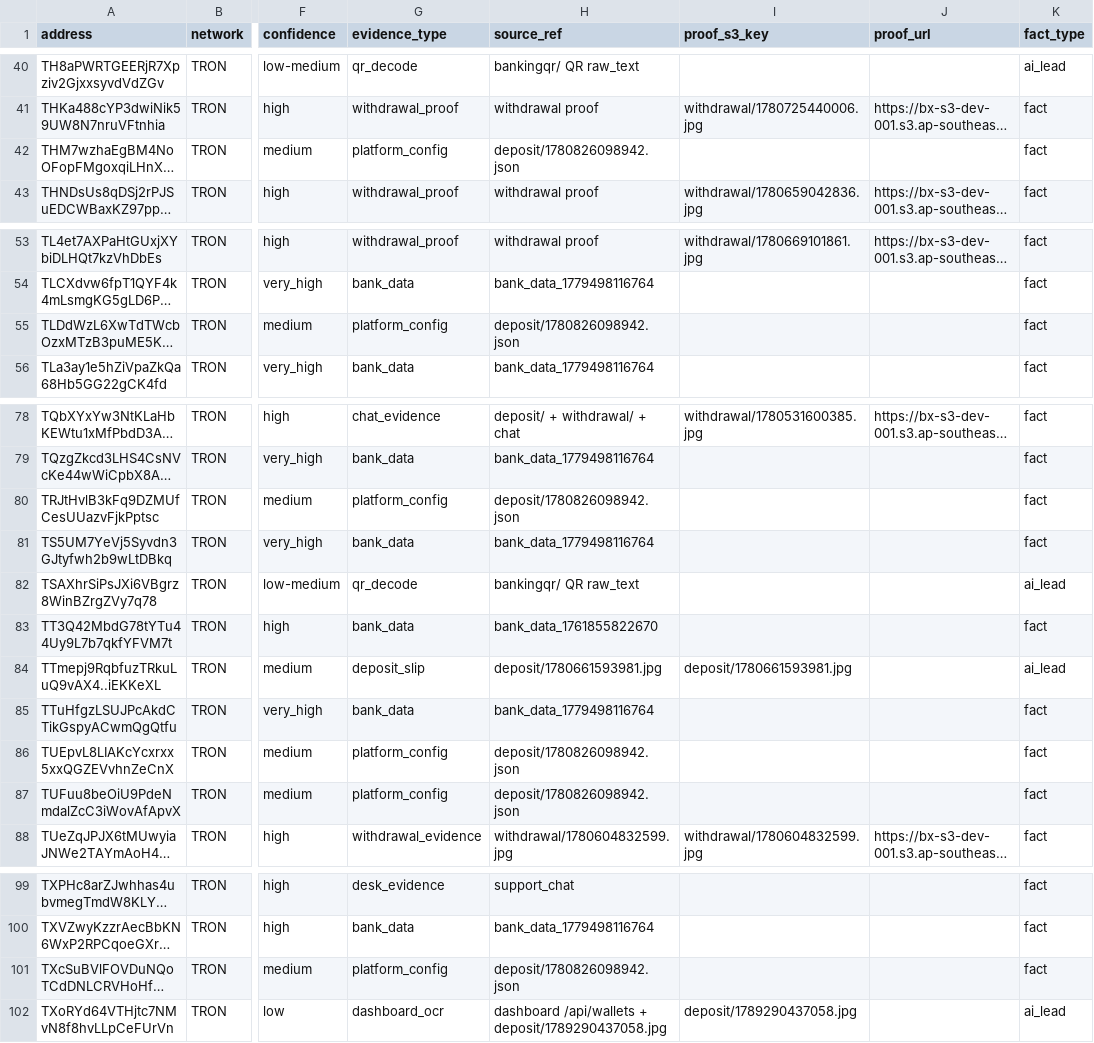
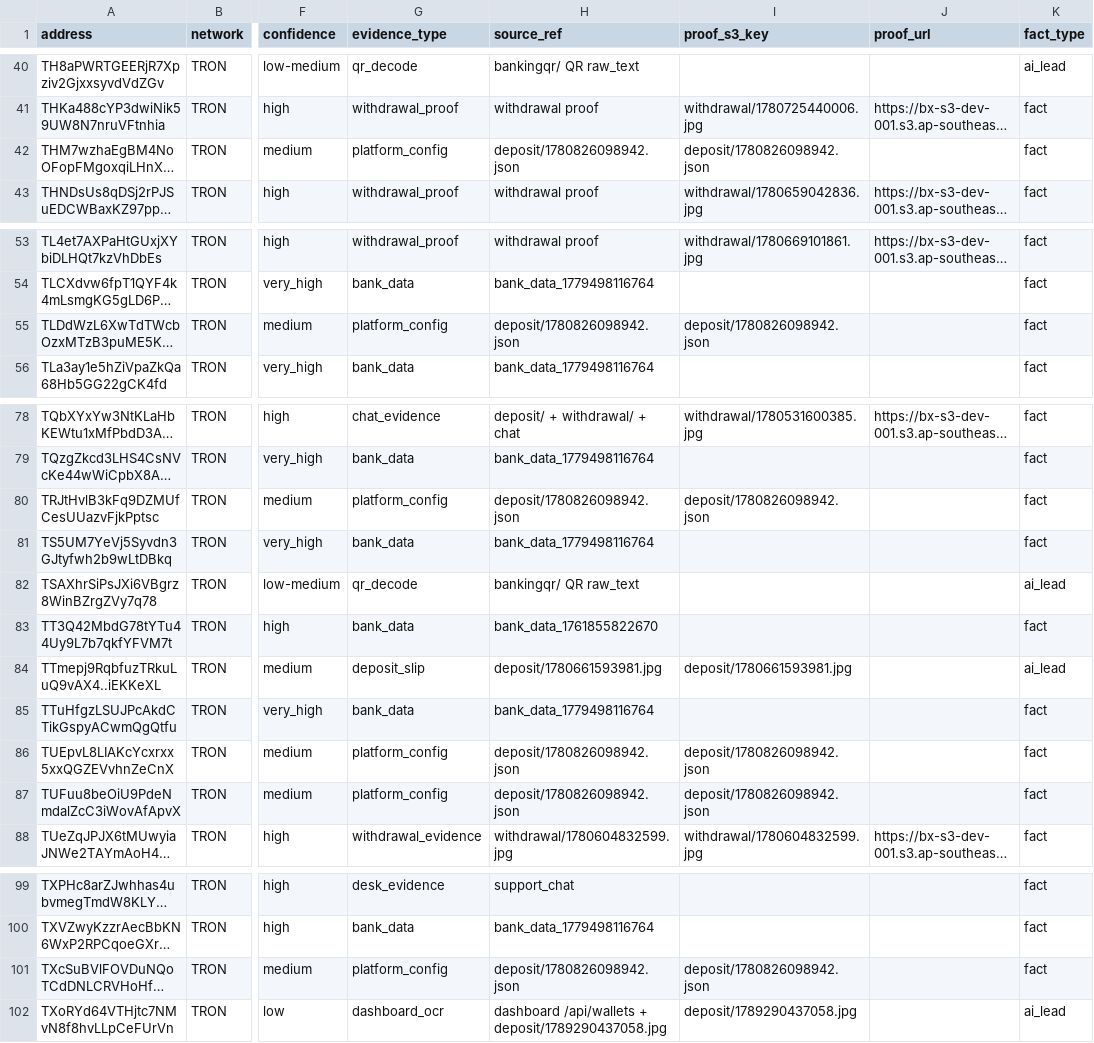
Before and after one commit to vijaykavuri43-sudo/cbdt, a CSV file: reference/identified-wallets.csv, drawn as a sheet; only a part is shown, gaps mark what is left out; long unchanged cells end in …; the diff covers the shown part only; the diff names each change by its address in the sheet, - before the commit and + after, or states it on an @@ line.

Commit message:
fix(wallets): source fallback — self-key proof backfill + live_keys + server filters (84->60 blank, case-file only when truly keyless)

```diff
--- a/reference/identified-wallets.csv
+++ b/reference/identified-wallets.csv
-I42 (proof_s3_key): (empty)
+I42 (proof_s3_key): deposit/1780826098942.json
-I55 (proof_s3_key): (empty)
+I55 (proof_s3_key): deposit/1780826098942.json
-I80 (proof_s3_key): (empty)
+I80 (proof_s3_key): deposit/1780826098942.json
-I86:I87 (proof_s3_key): (empty)
+I86:I87 (proof_s3_key): deposit/1780826098942.json
-I101 (proof_s3_key): (empty)
+I101 (proof_s3_key): deposit/1780826098942.json
```
Also changed, not shown: 18 edited cells elsewhere in this file, 6 other files.
